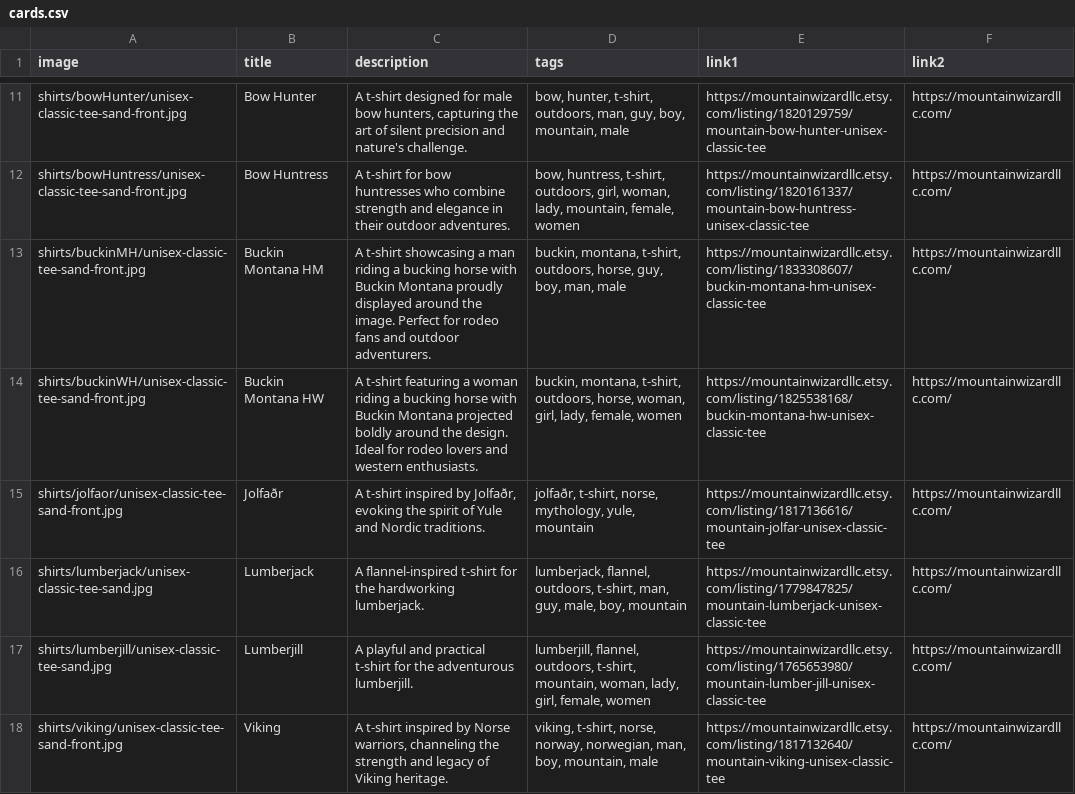
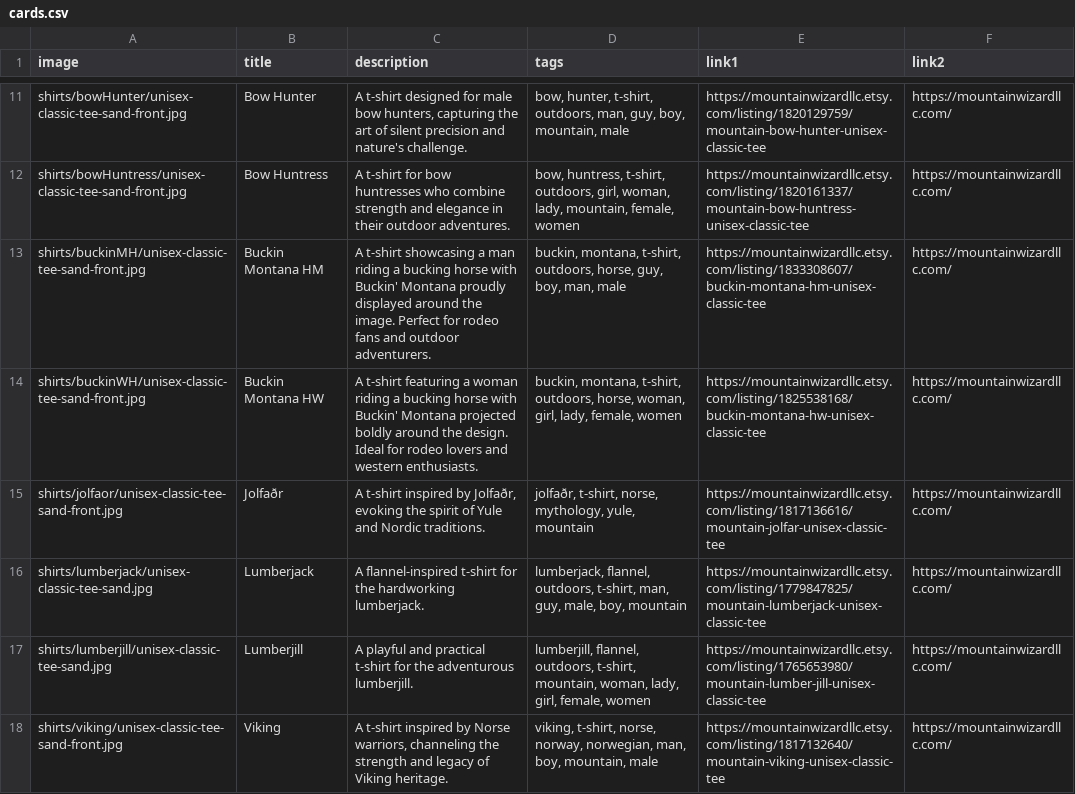
Before and after one commit to Mountain-Wizard-LLC/mountain-wizard-llc.github.io, a CSV file: cards/cards.csv, drawn as a sheet; only a part is shown, gaps mark what is left out.

Commit message:
Fixed Buckin Description

```diff
--- a/cards/cards.csv
+++ b/cards/cards.csv
@@ -12,4 +12,4 @@ shirts/bowHunter/unisex-classic-tee-sand-front.jpg,Bow Hunter,"A t-shirt designe
 shirts/bowHuntress/unisex-classic-tee-sand-front.jpg,Bow Huntress,"A t-shirt for bow huntresses who combine strength and elegance in their outdoor adventures.","bow, huntress, t-shirt, outdoors, girl, woman, lady, mountain, female, women",https://mountainwizardllc.etsy.com/listing/1820161337/mountain-bow-huntress-unisex-classic-tee,https://mountainwizardllc.com/
-shirts/buckinMH/unisex-classic-tee-sand-front.jpg,Buckin Montana HM,"A t-shirt showcasing a man riding a bucking horse with Buckin Montana proudly displayed around the image. Perfect for rodeo fans and outdoor adventurers.","buckin, montana, t-shirt, outdoors, horse, guy, boy, man, male",https://mountainwizardllc.etsy.com/listing/1833308607/buckin-montana-hm-unisex-classic-tee,https://mountainwizardllc.com/
-shirts/buckinWH/unisex-classic-tee-sand-front.jpg,Buckin Montana HW,"A t-shirt featuring a woman riding a bucking horse with Buckin Montana projected boldly around the design. Ideal for rodeo lovers and western enthusiasts.","buckin, montana, t-shirt, outdoors, horse, woman, girl, lady, female, women",https://mountainwizardllc.etsy.com/listing/1825538168/buckin-montana-hw-unisex-classic-tee,https://mountainwizardllc.com/
+shirts/buckinMH/unisex-classic-tee-sand-front.jpg,Buckin Montana HM,"A t-shirt showcasing a man riding a bucking horse with Buckin' Montana proudly displayed around the image. Perfect for rodeo fans and outdoor adventurers.","buckin, montana, t-shirt, outdoors, horse, guy, boy, man, male",https://mountainwizardllc.etsy.com/listing/1833308607/buckin-montana-hm-unisex-classic-tee,https://mountainwizardllc.com/
+shirts/buckinWH/unisex-classic-tee-sand-front.jpg,Buckin Montana HW,"A t-shirt featuring a woman riding a bucking horse with Buckin' Montana projected boldly around the design. Ideal for rodeo lovers and western enthusiasts.","buckin, montana, t-shirt, outdoors, horse, woman, girl, lady, female, women",https://mountainwizardllc.etsy.com/listing/1825538168/buckin-montana-hw-unisex-classic-tee,https://mountainwizardllc.com/
 shirts/jolfaor/unisex-classic-tee-sand-front.jpg,Jolfaðr,"A t-shirt inspired by Jolfaðr, evoking the spirit of Yule and Nordic traditions.","jolfaðr, t-shirt, norse, mythology, yule, mountain",https://mountainwizardllc.etsy.com/listing/1817136616/mountain-jolfar-unisex-classic-tee,https://mountainwizardllc.com/
```
